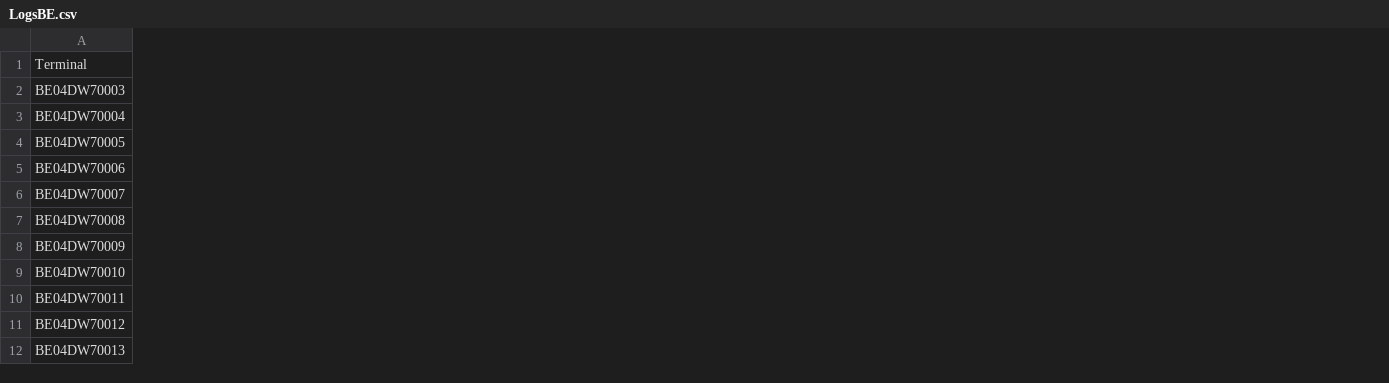
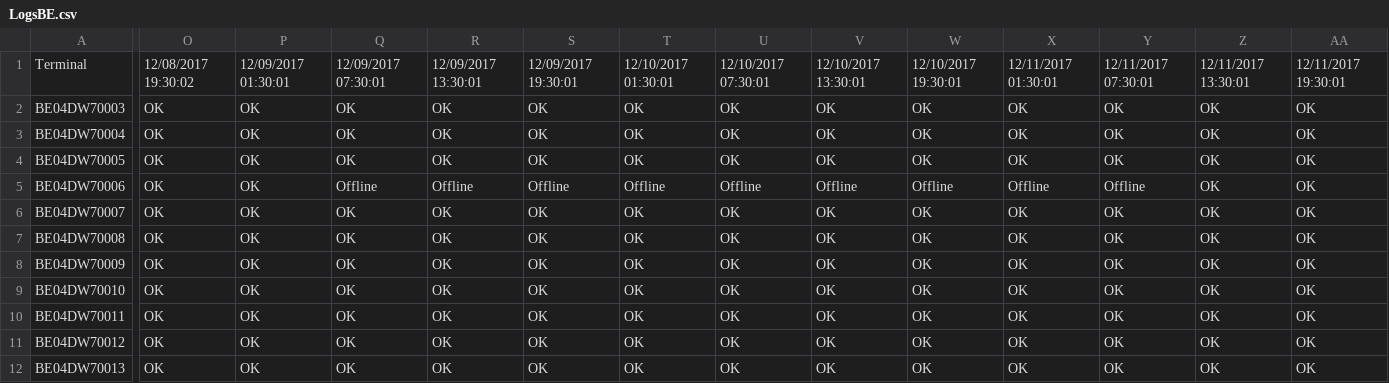
Before and after one commit to VanDoorenJeroen/Powershell-Scripts, a CSV file: Hydra/LogsBE.csv, drawn as a sheet; only a part is shown, gaps mark what is left out; the diff covers the shown part only; the diff names each change by its address in the sheet, - before the commit and + after, or states it on an @@ line.

```diff
--- a/Hydra/LogsBE.csv
+++ b/Hydra/LogsBE.csv
+column O, rows 1-12: 12/08/2017 19:30:02 | OK | OK | OK | OK | OK | OK | OK | OK | OK | OK | OK
+column P, rows 1-12: 12/09/2017 01:30:01 | OK | OK | OK | OK | OK | OK | OK | OK | OK | OK | OK
+column Q, rows 1-12: 12/09/2017 07:30:01 | OK | OK | OK | Offline | OK | OK | OK | OK | OK | OK | OK
+column R, rows 1-12: 12/09/2017 13:30:01 | OK | OK | OK | Offline | OK | OK | OK | OK | OK | OK | OK
+column S, rows 1-12: 12/09/2017 19:30:01 | OK | OK | OK | Offline | OK | OK | OK | OK | OK | OK | OK
+column T, rows 1-12: 12/10/2017 01:30:01 | OK | OK | OK | Offline | OK | OK | OK | OK | OK | OK | OK
+column U, rows 1-12: 12/10/2017 07:30:01 | OK | OK | OK | Offline | OK | OK | OK | OK | OK | OK | OK
+column V, rows 1-12: 12/10/2017 13:30:01 | OK | OK | OK | Offline | OK | OK | OK | OK | OK | OK | OK
+column W, rows 1-12: 12/10/2017 19:30:01 | OK | OK | OK | Offline | OK | OK | OK | OK | OK | OK | OK
+column X, rows 1-12: 12/11/2017 01:30:01 | OK | OK | OK | Offline | OK | OK | OK | OK | OK | OK | OK
+column Y, rows 1-12: 12/11/2017 07:30:01 | OK | OK | OK | Offline | OK | OK | OK | OK | OK | OK | OK
+column Z, rows 1-12: 12/11/2017 13:30:01 | OK | OK | OK | OK | OK | OK | OK | OK | OK | OK | OK
+column AA, rows 1-12: 12/11/2017 19:30:01 | OK | OK | OK | OK | OK | OK | OK | OK | OK | OK | OK
```
Also changed, not shown: 6 added columns elsewhere in this file, 3 other files.
